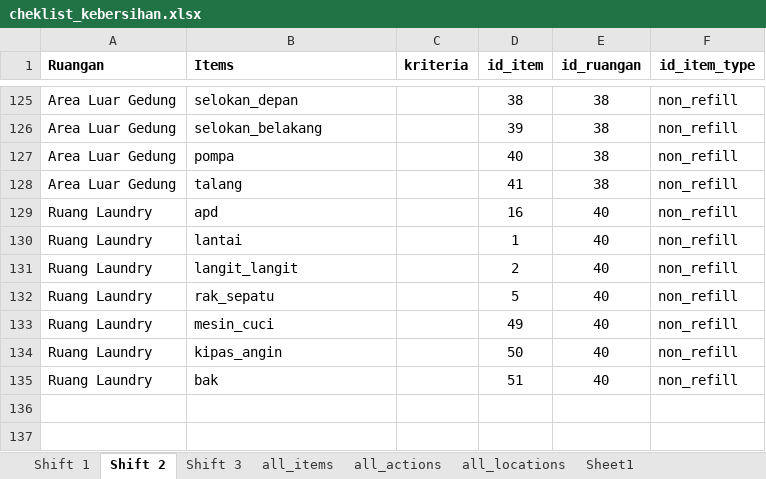
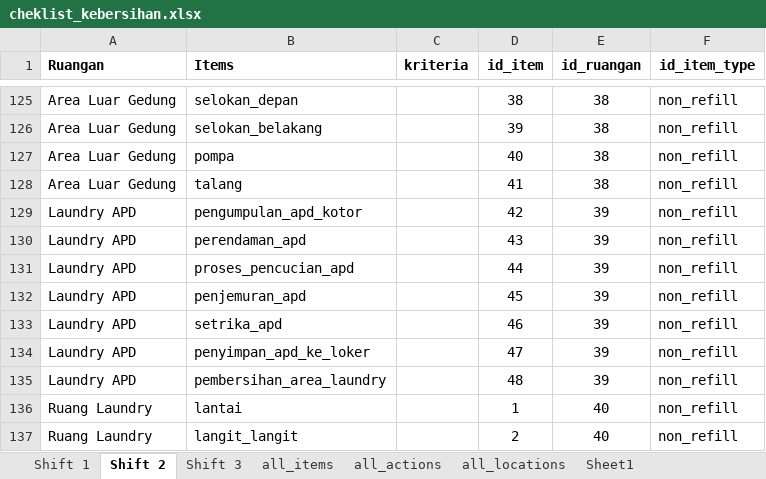
Before and after one commit to muhammad-fahmi/bionic-backend, an Excel workbook: cheklist_kebersihan.xlsx, sheet Shift 2, drawn as a sheet; only a part is shown, gaps mark what is left out; the shorter side is filled out with more unchanged rows; values as stored, in another font and other column widths than the file's, no borders; removed rows and columns are numbered as before the commit, all else as after; the diff names each change by its address in the sheet, - before the commit and + after, or states it on an @@ line.

Commit message:
refactor(checklist_kebersihan): Memperbaiki excel untuk data checklist kebersihan

```diff
--- a/cheklist_kebersihan.xlsx (sheet Shift 2)
+++ b/cheklist_kebersihan.xlsx (sheet Shift 2)
-row 129: Ruang Laundry | apd |  | 16 | 40 | non_refill
+row 129: Laundry APD | pengumpulan_apd_kotor |  | 42 | 39 | non_refill
+row 130: Laundry APD | perendaman_apd |  | 43 | 39 | non_refill
+row 131: Laundry APD | proses_pencucian_apd |  | 44 | 39 | non_refill
+row 132: Laundry APD | penjemuran_apd |  | 45 | 39 | non_refill
+row 133: Laundry APD | setrika_apd |  | 46 | 39 | non_refill
+row 134: Laundry APD | penyimpan_apd_ke_loker |  | 47 | 39 | non_refill
+row 135: Laundry APD | pembersihan_area_laundry |  | 48 | 39 | non_refill
```
Also changed, not shown: sheet all_actions.
